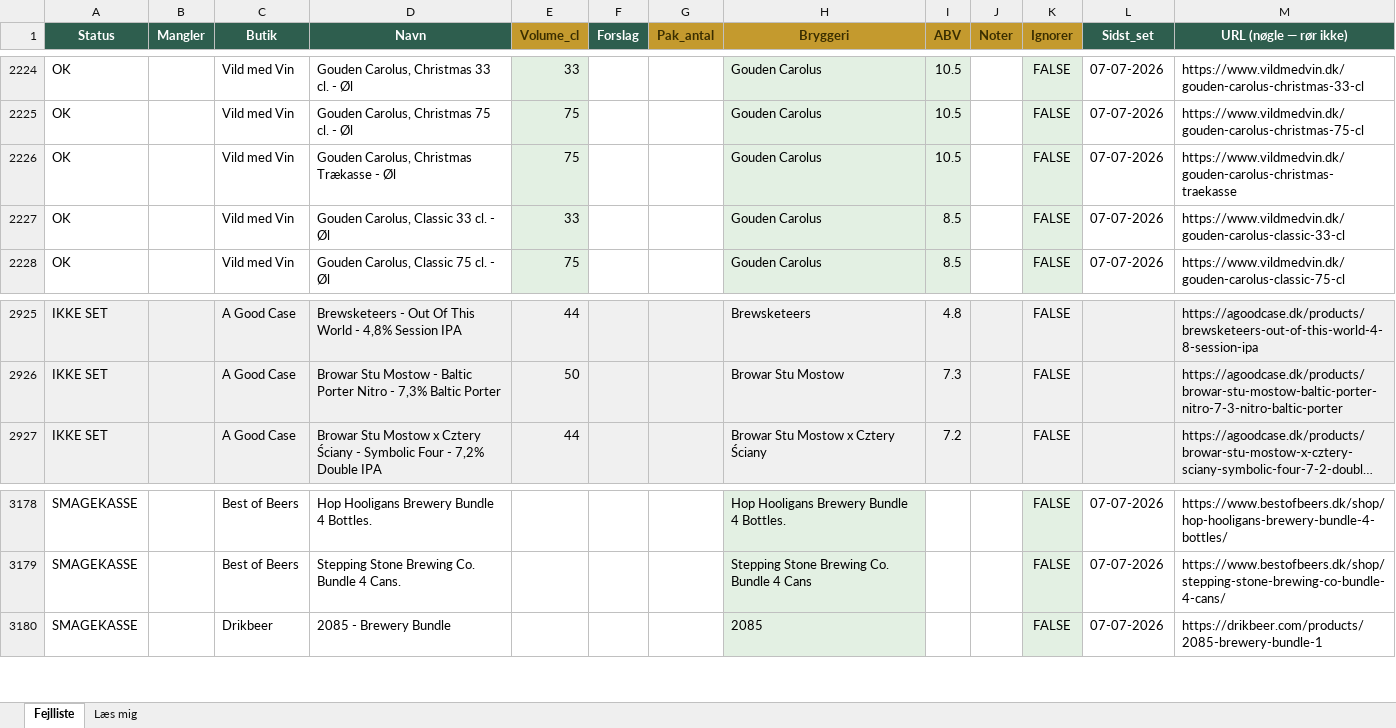
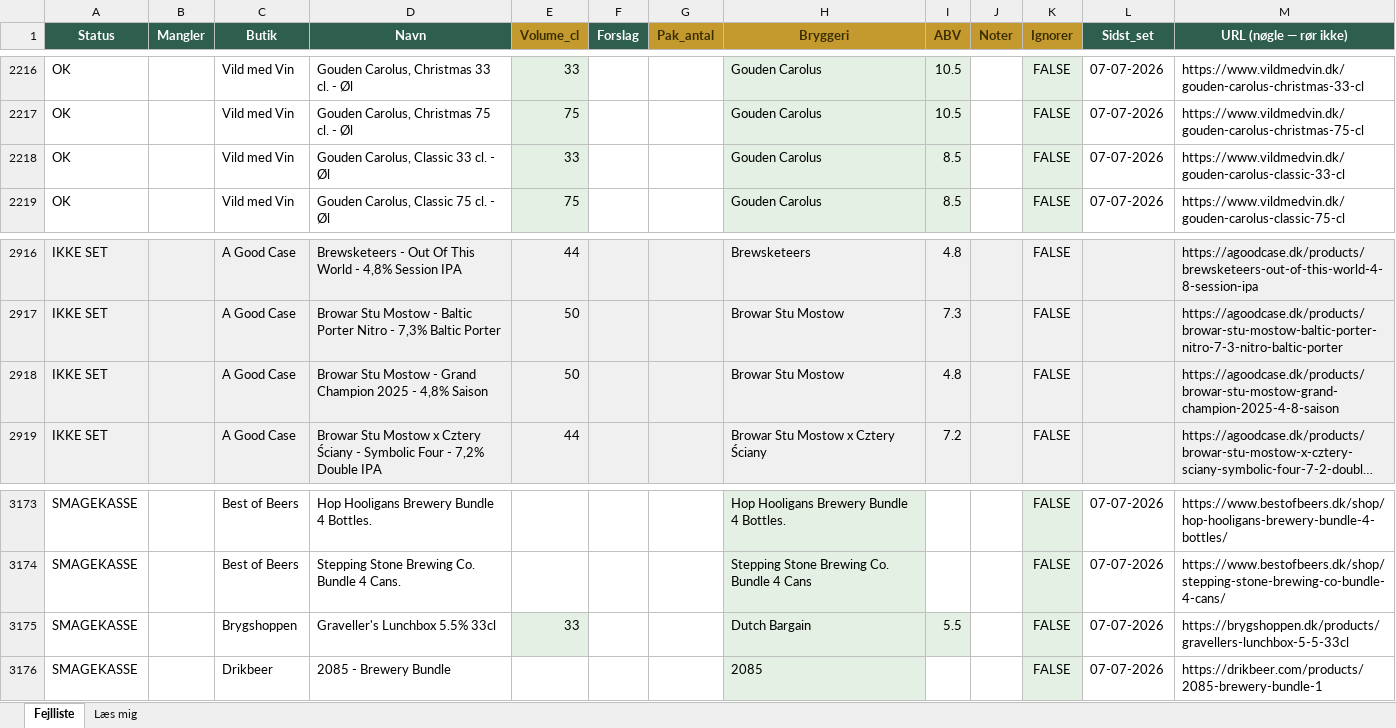
Before and after one commit to rasmus0705-star/beer-sniffer, an Excel workbook: fejlliste.xlsx, sheet Fejlliste, drawn as a sheet; only a part is shown, gaps mark what is left out; long unchanged cells end in …; values as stored, in another font and other column widths than the file's, no borders; removed rows and columns are numbered as before the commit, all else as after; the diff covers the shown part only; the diff names each change by its address in the sheet, - before the commit and + after, or states it on an @@ line.

```diff
--- a/fejlliste.xlsx (sheet Fejlliste)
+++ b/fejlliste.xlsx (sheet Fejlliste)
-row 2226: OK |  | Vild med Vin | Gouden Carolus, Christmas Trækasse - Øl | 75 |  |  | Gouden Carolus | 10.5 |  | FALSE | 07-07-2026 | https://www.vildmedvin.dk/gouden-carolus-christmas-traekasse
+row 2918: IKKE SET |  | A Good Case | Browar Stu Mostow - Grand Champion 2025 - 4,8% Saison | 50 |  |  | Browar Stu Mostow | 4.8 |  | FALSE |  | https://agoodcase.dk/products/browar-stu-mostow-grand-champion-2025-4-8-saison
+row 3175: SMAGEKASSE |  | Brygshoppen | Graveller's Lunchbox 5.5% 33cl | 33 |  |  | Dutch Bargain | 5.5 |  | FALSE | 07-07-2026 | https://brygshoppen.dk/products/gravellers-lunchbox-5-5-33cl
```
Also changed, not shown: 11 added rows and 12 removed rows elsewhere in this sheet, 1 other file.
